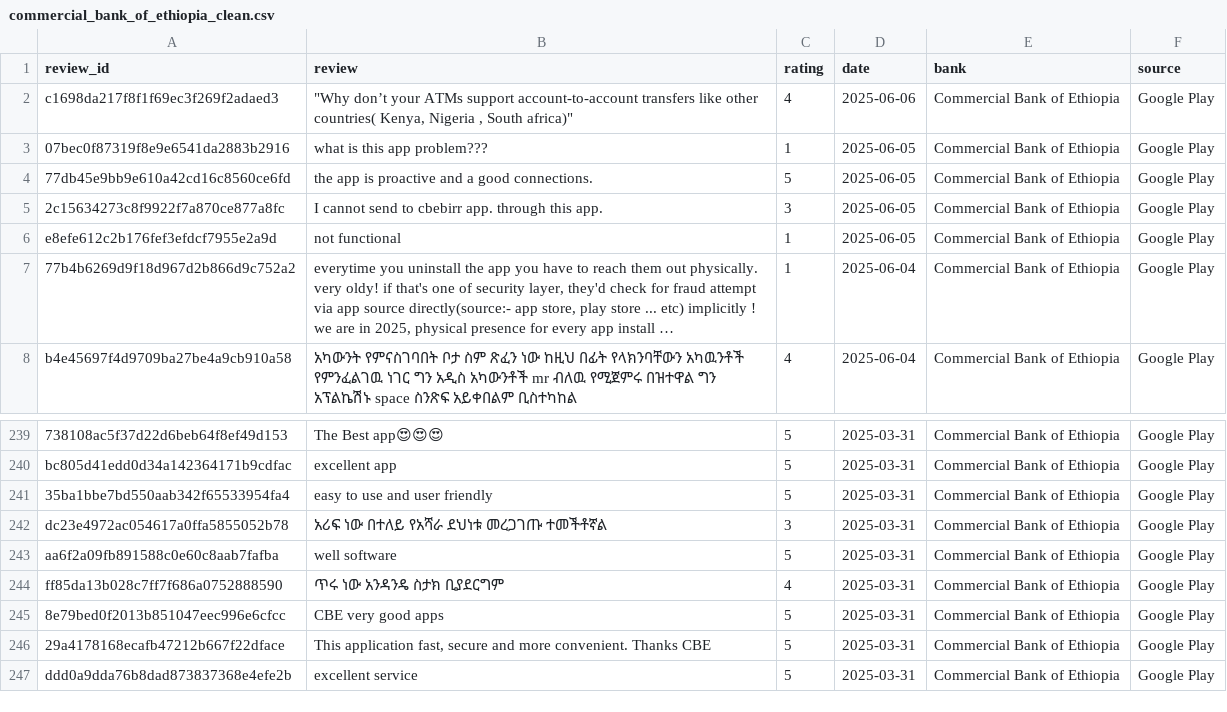
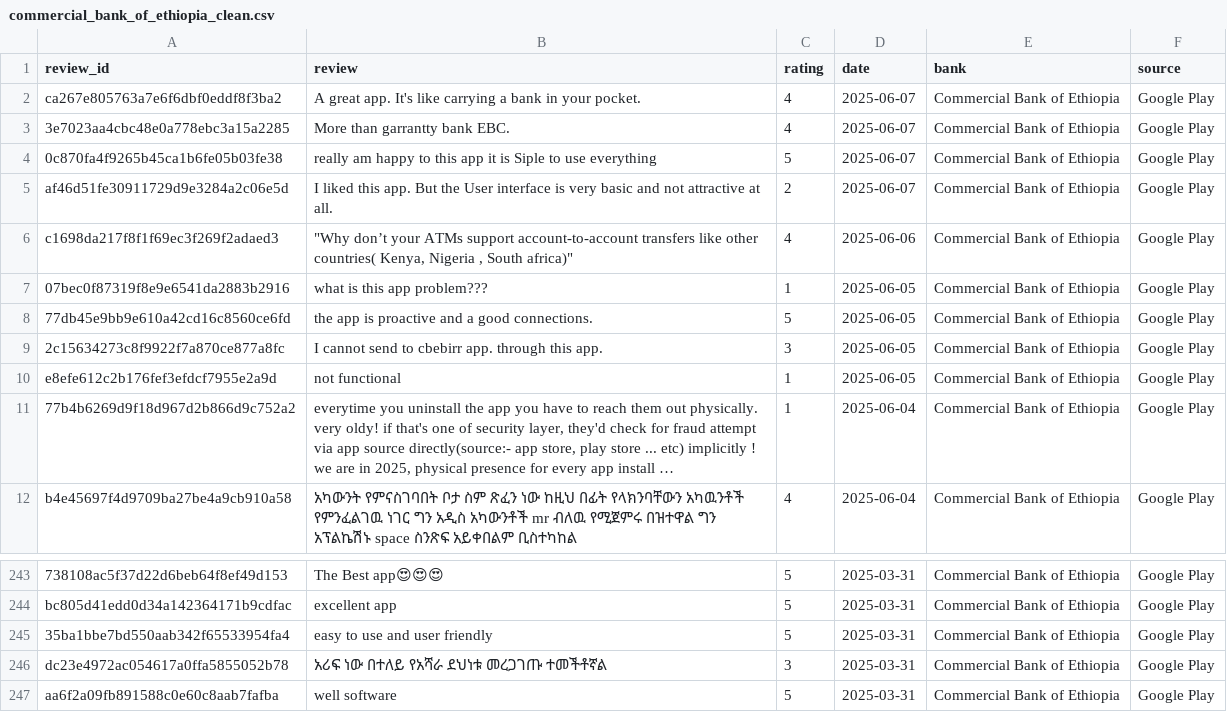
Before and after one commit to Amdemichael/bank-app-reviews-analysis, a CSV file: notebooks/data/processed/commercial_bank_of_ethiopia_clean.csv, drawn as a sheet; only a part is shown, gaps mark what is left out; long unchanged cells end in ….

```diff
--- a/notebooks/data/processed/commercial_bank_of_ethiopia_clean.csv
+++ b/notebooks/data/processed/commercial_bank_of_ethiopia_clean.csv
@@ -1,2 +1,6 @@
 review_id,review,rating,date,bank,source
+ca267e805763a7e6f6dbf0eddf8f3ba2,A great app. It's like carrying a bank in your pocket.,4,2025-06-07,Commercial Bank of Ethiopia,Google Play
+3e7023aa4cbc48e0a778ebc3a15a2285,More than garrantty bank EBC.,4,2025-06-07,Commercial Bank of Ethiopia,Google Play
+0c870fa4f9265b45ca1b6fe05b03fe38,really am happy to this app it is Siple to use everything,5,2025-06-07,Commercial Bank of Ethiopia,Google Play
+af46d51fe30911729d9e3284a2c06e5d,I liked this app. But the User interface is very basic and not attractive at all.,2,2025-06-07,Commercial Bank of Ethiopia,Google Play
 c1698da217f8f1f69ec3f269f2adaed3,"""Why don’t your ATMs support account-to-account transfers like other countries( Kenya, Nigeria , South africa)""",4,2025-06-06,Commercial Bank of Ethiopia,Google Play
@@ -243,5 +247 @@ dc23e4972ac054617a0ffa5855052b78,አሪፍ ነው በተለይ የአሻራ ደ
 aa6f2a09fb891588c0e60c8aab7fafba,well software,5,2025-03-31,Commercial Bank of Ethiopia,Google Play
-ff85da13b028c7ff7f686a0752888590,ጥሩ ነው አንዳንዴ ስታክ ቢያደርግም,4,2025-03-31,Commercial Bank of Ethiopia,Google Play
-8e79bed0f2013b851047eec996e6cfcc,CBE very good apps,5,2025-03-31,Commercial Bank of Ethiopia,Google Play
-29a4178168ecafb47212b667f22dface,"This application fast, secure and more convenient. Thanks CBE",5,2025-03-31,Commercial Bank of Ethiopia,Google Play
-ddd0a9dda76b8dad873837368e4efe2b,excellent service,5,2025-03-31,Commercial Bank of Ethiopia,Google Play
```
Also changed, not shown: notebooks/data/processed/all_banks_combined.csv, notebooks/data/processed/bank_of_abyssinia_clean.csv, 9 other files.
